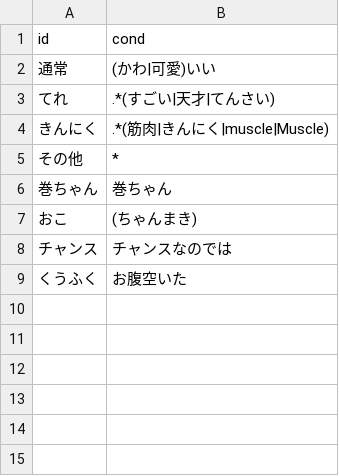
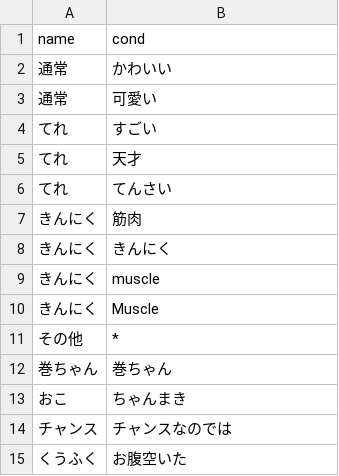
Before and after one commit to gr8distance/maki_bot, a CSV file: csv/tag.csv, drawn as a sheet.

```diff
--- a/csv/tag.csv
+++ b/csv/tag.csv
@@ -1,8 +1,14 @@
-id,cond
-通常,(かわ|可愛)いい
-てれ,.*(すごい|天才|てんさい)
-きんにく,.*(筋肉|きんにく|muscle|Muscle)
+name,cond
+通常,かわいい
+通常,可愛い
+てれ,すごい
+てれ,天才
+てれ,てんさい
+きんにく,筋肉,
+きんにく,きんにく
+きんにく,muscle
+きんにく,Muscle
 その他,*
 巻ちゃん,巻ちゃん
-おこ,(ちゃんまき)
+おこ,ちゃんまき
 チャンス,チャンスなのでは
```
Also changed, not shown: 1 other file.
